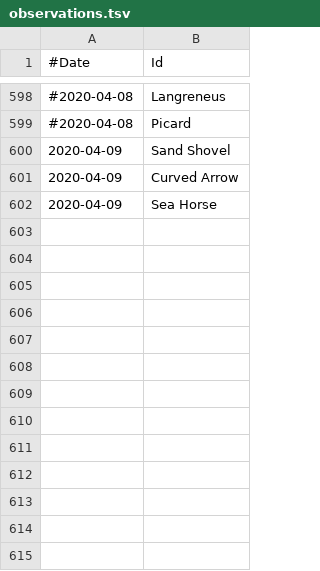
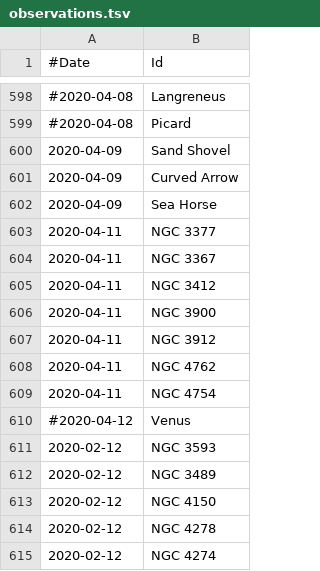
Before and after one commit to jonathanacross/astrodb, a TSV file: data/observations.tsv, drawn as a sheet; only a part is shown, gaps mark what is left out; the diff names each change by its address in the sheet, - before the commit and + after, or states it on an @@ line.

Commit message:
adding observations for 2020-04-11,12

```diff
--- a/data/observations.tsv
+++ b/data/observations.tsv
+row 603: 2020-04-11 | NGC 3377
+row 604: 2020-04-11 | NGC 3367
+row 605: 2020-04-11 | NGC 3412
+row 606: 2020-04-11 | NGC 3900
+row 607: 2020-04-11 | NGC 3912
+row 608: 2020-04-11 | NGC 4762
+row 609: 2020-04-11 | NGC 4754
+row 610: #2020-04-12 | Venus
+row 611: 2020-02-12 | NGC 3593
+row 612: 2020-02-12 | NGC 3489
+row 613: 2020-02-12 | NGC 4150
+row 614: 2020-02-12 | NGC 4278
+row 615: 2020-02-12 | NGC 4274
```
Also changed, not shown: data/objects.tsv.
